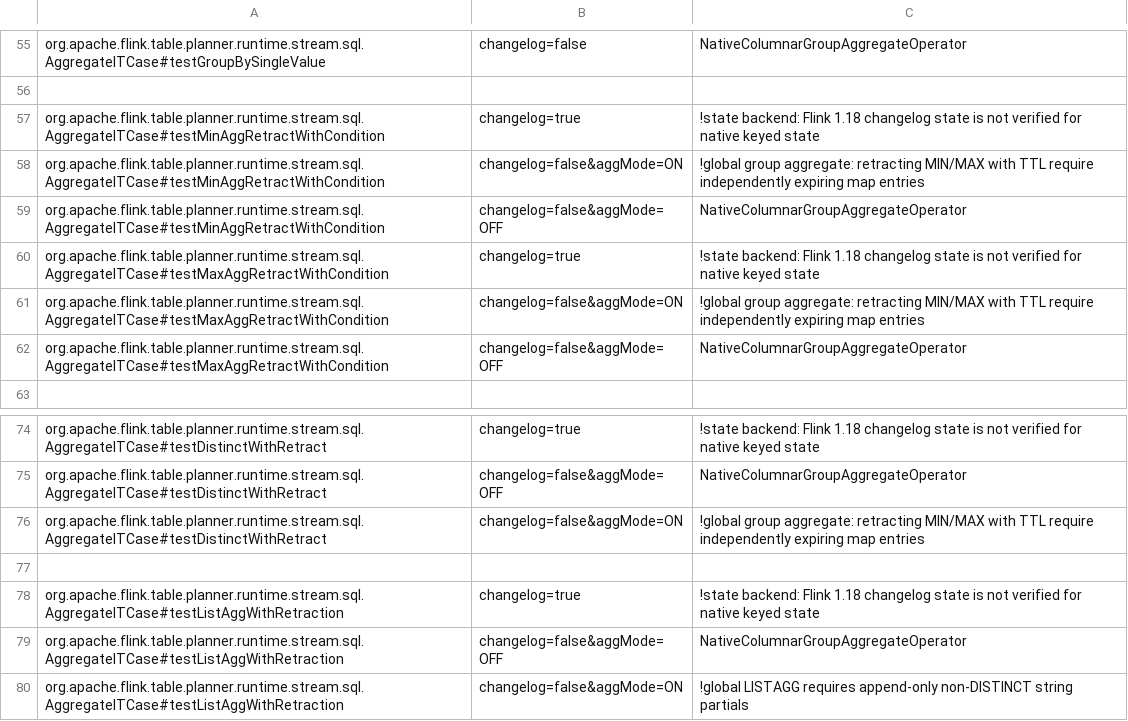
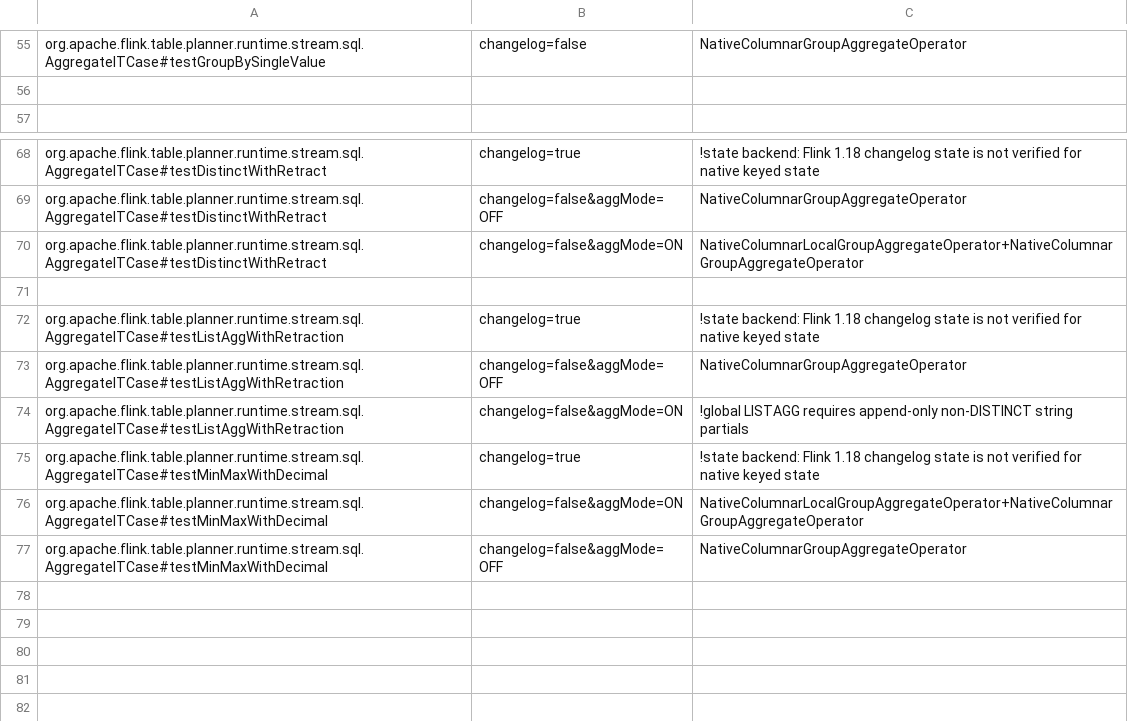
Before and after one commit to Flanderzz/StreamFusion, a TSV file: dev/flink-suite/agent/src/main/resources/native-execution-flink1.18-state.tsv, drawn as a sheet; only a part is shown, gaps mark what is left out.

Commit message:
Keep retracting extrema caches independent of expiring map entries
Retain the released MIN/MAX accumulator's cached value and map-size counter
separately from signed map entries and their write clocks. Expiry forgets a
map entry without rebuilding either cached field. Replacement scans include
negative entries, matching Flink rather than selecting only positive counts.
Combine each global bundle's heap partials before writing retained state so
canceled partials do not extend entry deadlines.

Use framed cached-state snapshots on memory and native raw-keyed RocksDB.
Import older raw multisets and initialize their clocks before a NULL-only
bundle refreshes group retention. Account both durable maps and shrinking
transient buffers. Ordinary scalar extrema keep their per-element codec;
mapped extrema have a separate, correctness-verified raw representation.

Validate 878 native tests (two ignored), 55 SQL plus 32 controlled operator
checks per released line, memory/RocksDB repeated restores, and unchanged
upstream execution in 21 Flink 2.2 and 12 Flink 1.18 invocations. Require
consumed native local/global work for newly admitted split fixtures. Replace
nonexistent 1.18 fixture references with its actual decimal MIN/MAX test and
correct DISTINCT display names; agent50+1skip and route-unit35 checks pass.

Seven completed release+mimalloc complete-job profiles beat stock1.13-3.99x:
2.2 INT .374 vs .549s, DOUBLE1.830 vs2.165s, STRING .744 vs .840s,
RocksDB1.006 vs4.017s;1.18 memory .371/1.794/.705 vs .521/2.073/.831s.
Actual canonical d13 fallback controls, all trials, source/DSO hashes and
native-consumption evidence are retained. Two incomplete 1.18 stock RocksDB
attempts were time-boxed at180/90s, with a worker stack and no speedup claim.
No slow-case optimization pass or performance-only opt-in was needed.
Update coverage, runtime-route expectations and benchmark evidence together.

```diff
--- a/dev/flink-suite/agent/src/main/resources/native-execution-flink1.18-state.tsv
+++ b/dev/flink-suite/agent/src/main/resources/native-execution-flink1.18-state.tsv
@@ -56,8 +56,2 @@ org.apache.flink.table.planner.runtime.stream.sql.AggregateITCase#testGroupBySin
 
-org.apache.flink.table.planner.runtime.stream.sql.AggregateITCase#testMinAggRetractWithCondition	changelog=true	!state backend: Flink 1.18 changelog state is not verified for native keyed state
-org.apache.flink.table.planner.runtime.stream.sql.AggregateITCase#testMinAggRetractWithCondition	changelog=false&aggMode=ON	!global group aggregate: retracting MIN/MAX with TTL require independently expiring map entries
-org.apache.flink.table.planner.runtime.stream.sql.AggregateITCase#testMinAggRetractWithCondition	changelog=false&aggMode=OFF	NativeColumnarGroupAggregateOperator
-org.apache.flink.table.planner.runtime.stream.sql.AggregateITCase#testMaxAggRetractWithCondition	changelog=true	!state backend: Flink 1.18 changelog state is not verified for native keyed state
-org.apache.flink.table.planner.runtime.stream.sql.AggregateITCase#testMaxAggRetractWithCondition	changelog=false&aggMode=ON	!global group aggregate: retracting MIN/MAX with TTL require independently expiring map entries
-org.apache.flink.table.planner.runtime.stream.sql.AggregateITCase#testMaxAggRetractWithCondition	changelog=false&aggMode=OFF	NativeColumnarGroupAggregateOperator
 
@@ -75,3 +69,3 @@ org.apache.flink.table.planner.runtime.stream.sql.AggregateITCase#testDistinctWi
 org.apache.flink.table.planner.runtime.stream.sql.AggregateITCase#testDistinctWithRetract	changelog=false&aggMode=OFF	NativeColumnarGroupAggregateOperator
-org.apache.flink.table.planner.runtime.stream.sql.AggregateITCase#testDistinctWithRetract	changelog=false&aggMode=ON	!global group aggregate: retracting MIN/MAX with TTL require independently expiring map entries
+org.apache.flink.table.planner.runtime.stream.sql.AggregateITCase#testDistinctWithRetract	changelog=false&aggMode=ON	NativeColumnarLocalGroupAggregateOperator+NativeColumnarGroupAggregateOperator
 
@@ -80 +74,4 @@ org.apache.flink.table.planner.runtime.stream.sql.AggregateITCase#testListAggWit
 org.apache.flink.table.planner.runtime.stream.sql.AggregateITCase#testListAggWithRetraction	changelog=false&aggMode=ON	!global LISTAGG requires append-only non-DISTINCT string partials
+org.apache.flink.table.planner.runtime.stream.sql.AggregateITCase#testMinMaxWithDecimal	changelog=true	!state backend: Flink 1.18 changelog state is not verified for native keyed state
+org.apache.flink.table.planner.runtime.stream.sql.AggregateITCase#testMinMaxWithDecimal	changelog=false&aggMode=ON	NativeColumnarLocalGroupAggregateOperator+NativeColumnarGroupAggregateOperator
+org.apache.flink.table.planner.runtime.stream.sql.AggregateITCase#testMinMaxWithDecimal	changelog=false&aggMode=OFF	NativeColumnarGroupAggregateOperator
```
Also changed, not shown: dev/flink-suite/agent/src/main/resources/native-execution-flink1.18.tsv, dev/flink-suite/agent/src/main/resources/native-execution.tsv, 11 other files.
